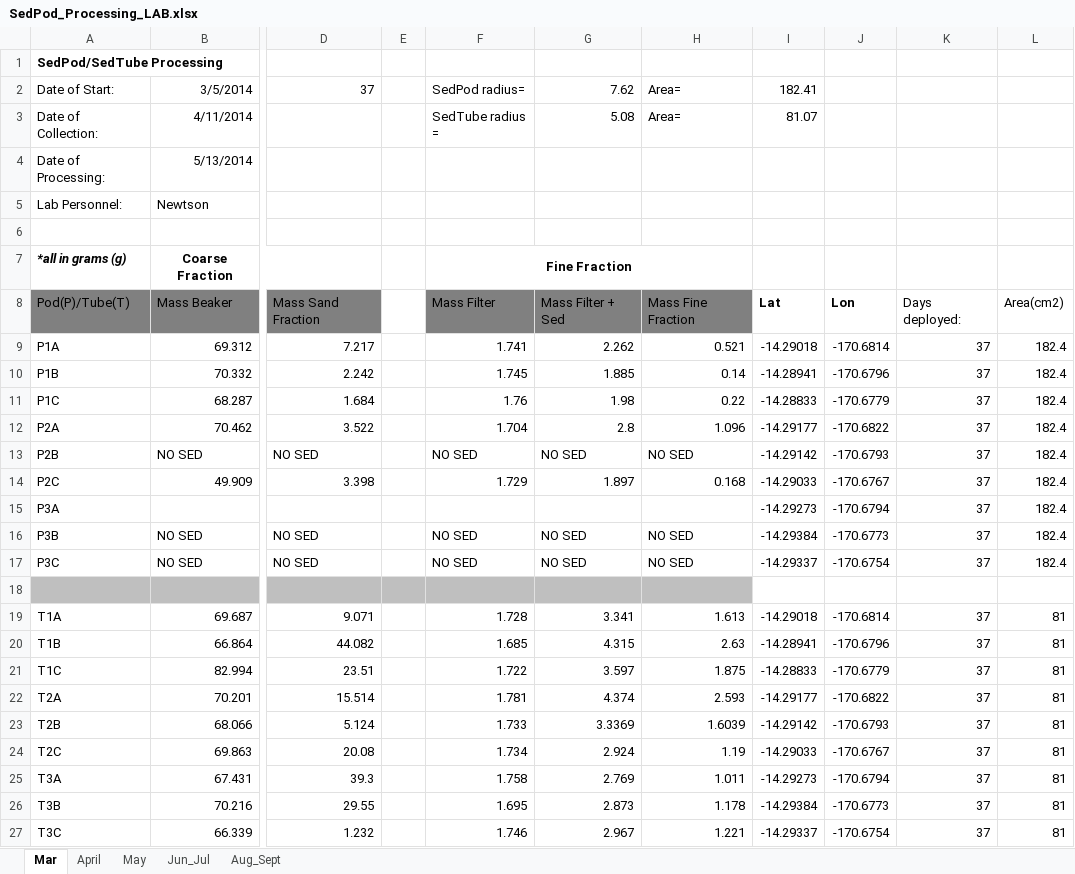
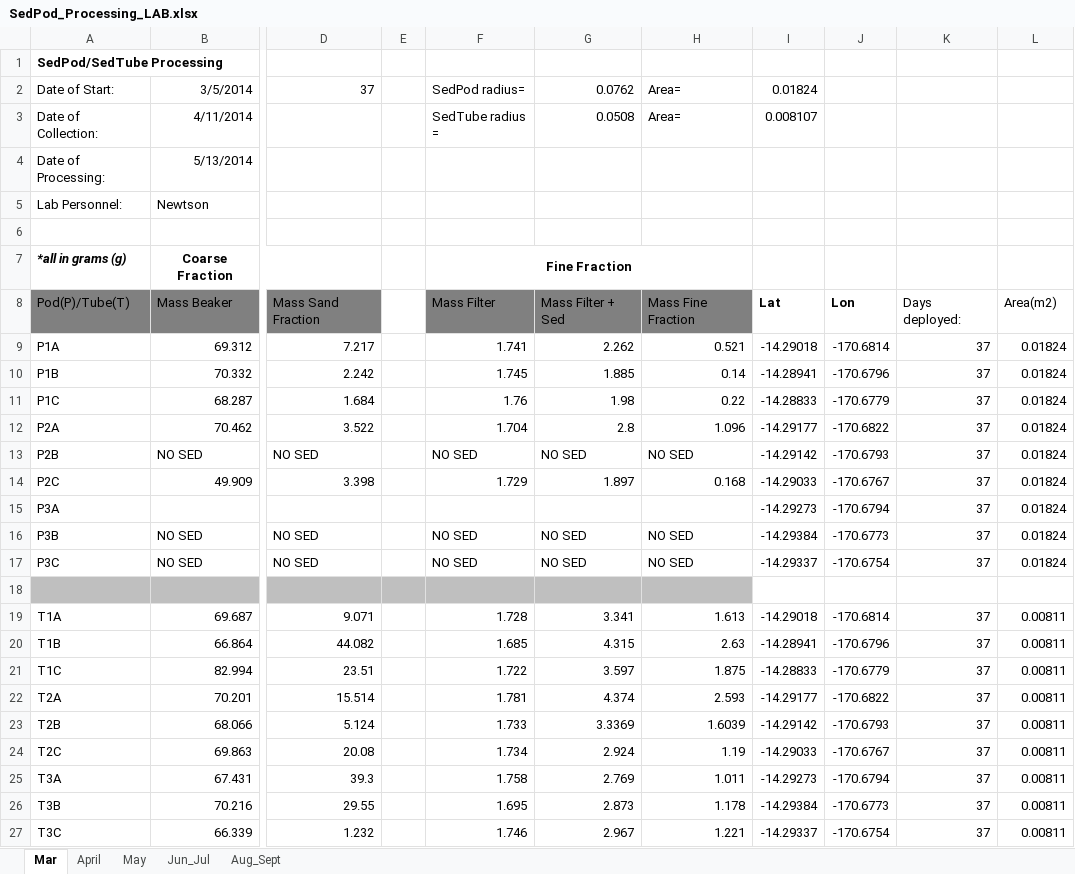
Before and after one commit to CaptainAL/Fagaalu-Sedimentation, an Excel workbook: Data/BulkWeight/SedPod_Processing_LAB.xlsx, sheet Mar, drawn as a sheet; only a part is shown, gaps mark what is left out; values as stored, in another font and other column widths than the file's, no borders; the diff names each change by its address in the sheet, - before the commit and + after, or states it on an @@ line.

```diff
--- a/Data/BulkWeight/SedPod_Processing_LAB.xlsx (sheet Mar)
+++ b/Data/BulkWeight/SedPod_Processing_LAB.xlsx (sheet Mar)
-G2: 7.62
+G2: 0.0762
-I2: 182.41
+I2: 0.01824
-G3: 5.08
+G3: 0.0508
-I3: 81.07
+I3: 0.008107
-L8: Area(cm2)
+L8: Area(m2)
-L9:L17: 182.4
+L9:L17: 0.01824
-L19:L27: 81
+L19:L27: 0.00811
```
Also changed, not shown: sheet May, sheet April, sheet Aug_Sept, sheet Jun_Jul.
